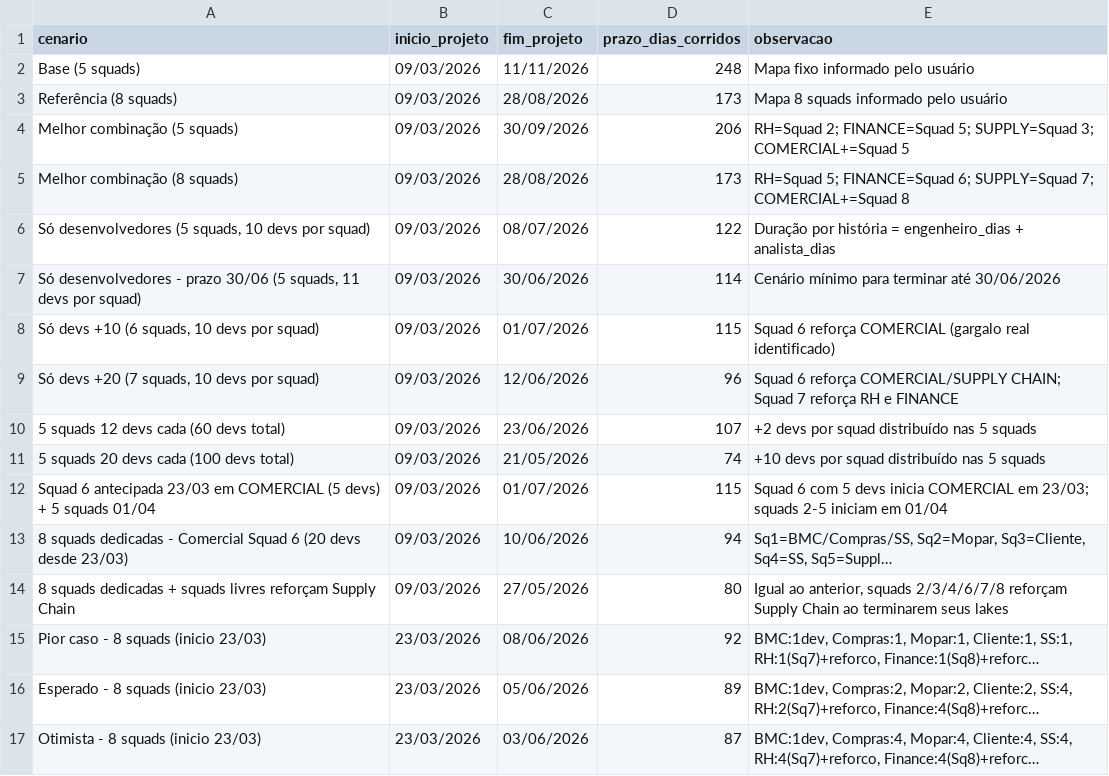
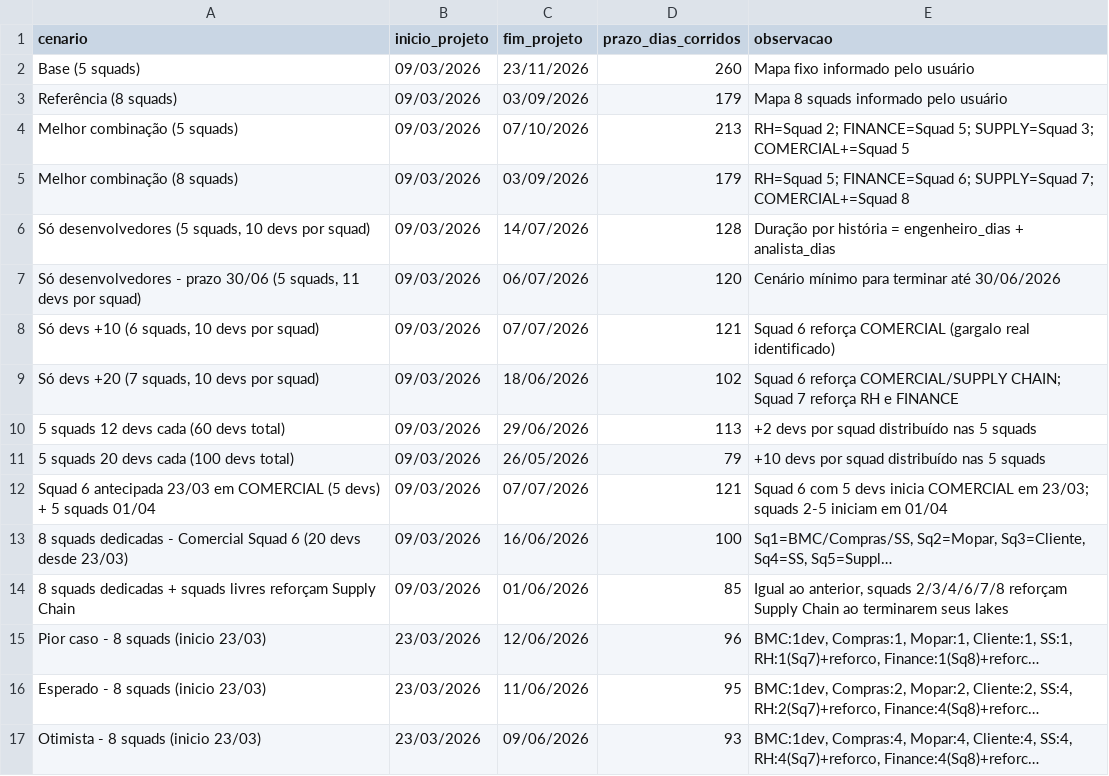
Before and after one commit to gersonlramos/Analise_cenarios, a CSV file: docs/cenarios_resumo.csv, drawn as a sheet; long unchanged cells end in …; the diff names each change by its address in the sheet, - before the commit and + after, or states it on an @@ line.

```diff
--- a/docs/cenarios_resumo.csv
+++ b/docs/cenarios_resumo.csv
-C2 (fim_projeto): 11/11/2026
+C2 (fim_projeto): 23/11/2026
-D2 (prazo_dias_corridos): 248
+D2 (prazo_dias_corridos): 260
-C3 (fim_projeto): 28/08/2026
+C3 (fim_projeto): 03/09/2026
-D3 (prazo_dias_corridos): 173
+D3 (prazo_dias_corridos): 179
-C4 (fim_projeto): 30/09/2026
+C4 (fim_projeto): 07/10/2026
-D4 (prazo_dias_corridos): 206
+D4 (prazo_dias_corridos): 213
-C5 (fim_projeto): 28/08/2026
+C5 (fim_projeto): 03/09/2026
-D5 (prazo_dias_corridos): 173
+D5 (prazo_dias_corridos): 179
-C6 (fim_projeto): 08/07/2026
+C6 (fim_projeto): 14/07/2026
-D6 (prazo_dias_corridos): 122
+D6 (prazo_dias_corridos): 128
-C7 (fim_projeto): 30/06/2026
+C7 (fim_projeto): 06/07/2026
-D7 (prazo_dias_corridos): 114
+D7 (prazo_dias_corridos): 120
-C8 (fim_projeto): 01/07/2026
+C8 (fim_projeto): 07/07/2026
-D8 (prazo_dias_corridos): 115
+D8 (prazo_dias_corridos): 121
-C9 (fim_projeto): 12/06/2026
+C9 (fim_projeto): 18/06/2026
-D9 (prazo_dias_corridos): 96
+D9 (prazo_dias_corridos): 102
-C10 (fim_projeto): 23/06/2026
+C10 (fim_projeto): 29/06/2026
-D10 (prazo_dias_corridos): 107
+D10 (prazo_dias_corridos): 113
-C11 (fim_projeto): 21/05/2026
+C11 (fim_projeto): 26/05/2026
-D11 (prazo_dias_corridos): 74
+D11 (prazo_dias_corridos): 79
-C12 (fim_projeto): 01/07/2026
+C12 (fim_projeto): 07/07/2026
-D12 (prazo_dias_corridos): 115
+D12 (prazo_dias_corridos): 121
-C13 (fim_projeto): 10/06/2026
+C13 (fim_projeto): 16/06/2026
-D13 (prazo_dias_corridos): 94
+D13 (prazo_dias_corridos): 100
-C14 (fim_projeto): 27/05/2026
+C14 (fim_projeto): 01/06/2026
-D14 (prazo_dias_corridos): 80
+D14 (prazo_dias_corridos): 85
-C15 (fim_projeto): 08/06/2026
+C15 (fim_projeto): 12/06/2026
-D15 (prazo_dias_corridos): 92
+D15 (prazo_dias_corridos): 96
-C16 (fim_projeto): 05/06/2026
+C16 (fim_projeto): 11/06/2026
-D16 (prazo_dias_corridos): 89
+D16 (prazo_dias_corridos): 95
-C17 (fim_projeto): 03/06/2026
+C17 (fim_projeto): 09/06/2026
-D17 (prazo_dias_corridos): 87
+D17 (prazo_dias_corridos): 93
```
Also changed, not shown: docs/validacao_timeline_historias.csv, 1 other file.
